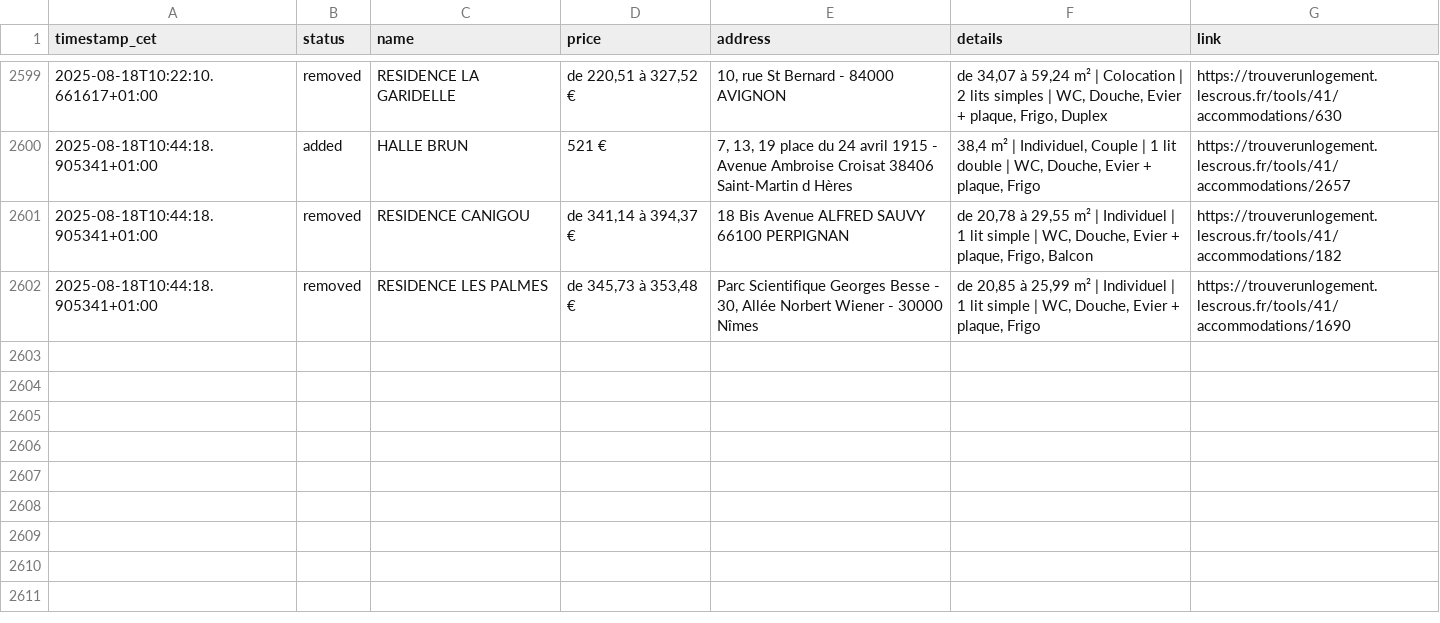
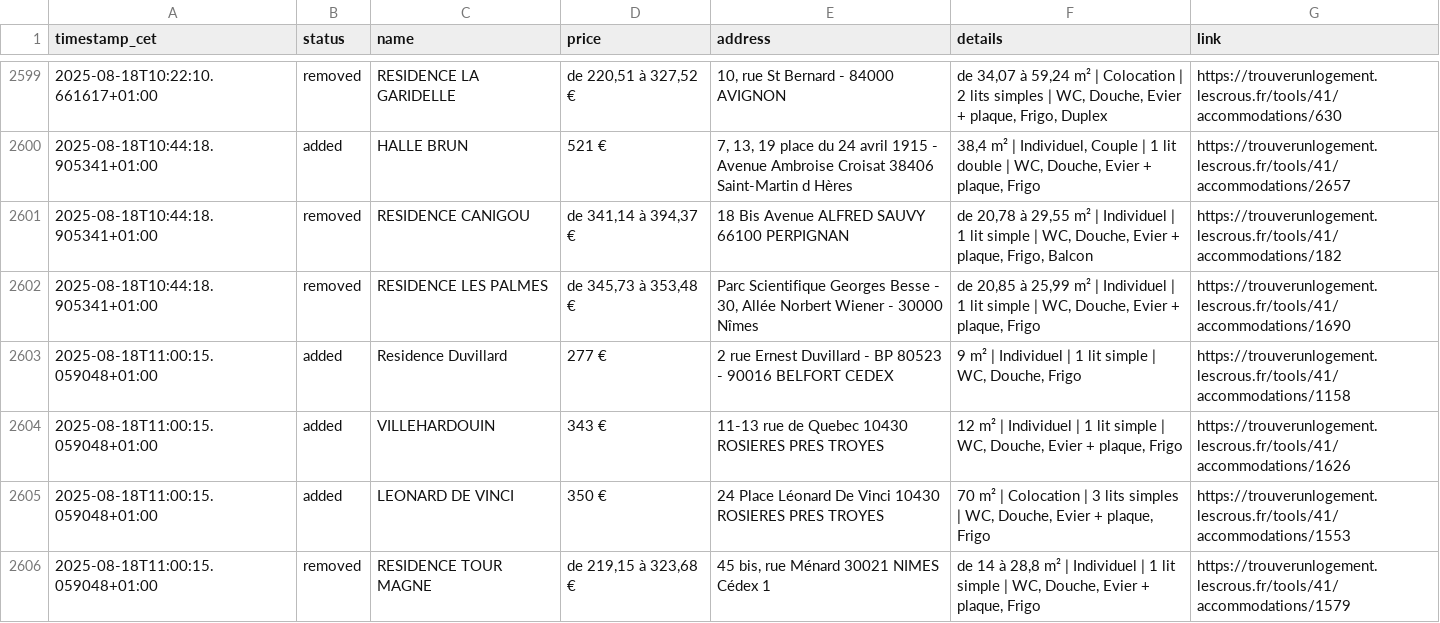
Before and after one commit to jabrane-me/crous-bot-notifier, a CSV file: daily_activity_log.csv, drawn as a sheet; only a part is shown, gaps mark what is left out; the diff names each change by its address in the sheet, - before the commit and + after, or states it on an @@ line.

```diff
--- a/daily_activity_log.csv
+++ b/daily_activity_log.csv
+row 2603: 2025-08-18T11:00:15.059048+01:00 | added | Residence Duvillard | 277 € | 2 rue Ernest Duvillard - BP 80523 - 90016 BELFORT CEDEX | 9 m² | Individuel | 1 lit simple | WC, Douche, Frigo | https://trouverunlogement.lescrous.fr/tools/41/accommodations/1158
+row 2604: 2025-08-18T11:00:15.059048+01:00 | added | VILLEHARDOUIN | 343 € | 11-13 rue de Quebec 10430 ROSIERES PRES TROYES | 12 m² | Individuel | 1 lit simple | WC, Douche, Evier + plaque, Frigo | https://trouverunlogement.lescrous.fr/tools/41/accommodations/1626
+row 2605: 2025-08-18T11:00:15.059048+01:00 | added | LEONARD DE VINCI | 350 € | 24 Place Léonard De Vinci 10430 ROSIERES PRES TROYES | 70 m² | Colocation | 3 lits simples | WC, Douche, Evier + plaque, Frigo | https://trouverunlogement.lescrous.fr/tools/41/accommodations/1553
+row 2606: 2025-08-18T11:00:15.059048+01:00 | removed | RESIDENCE TOUR MAGNE | de 219,15 à 323,68 € | 45 bis, rue Ménard 30021 NIMES Cédex 1 | de 14 à 28,8 m² | Individuel | 1 lit simple | WC, Douche, Evier + plaque, Frigo | https://trouverunlogement.lescrous.fr/tools/41/accommodations/1579
```
Also changed, not shown: available_residences.csv, removed_residences.log.csv.
